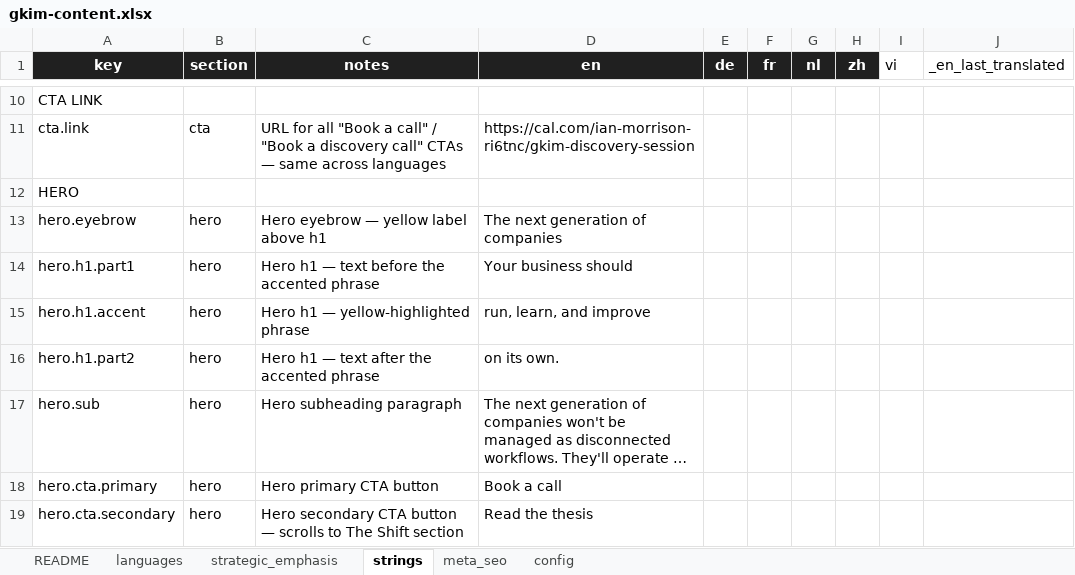
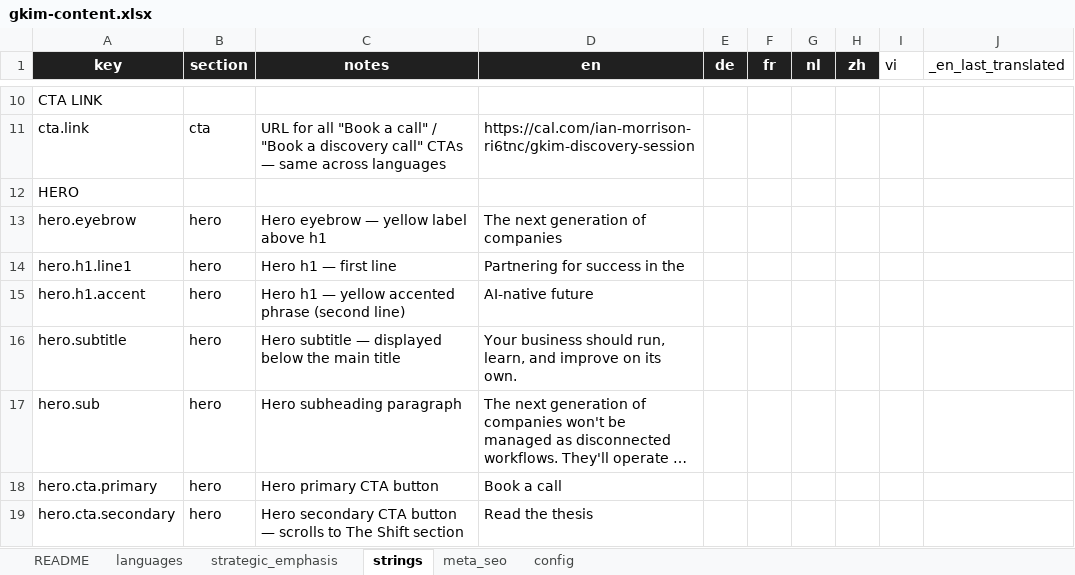
Before and after one commit to GKIM-DIGITAL-LTD/gkim-website, an Excel workbook: gkim-content.xlsx, sheet strings, drawn as a sheet; only a part is shown, gaps mark what is left out; long unchanged cells end in …; values as stored, in another font and other column widths than the file's, no borders; removed rows and columns are numbered as before the commit, all else as after; the diff names each change by its address in the sheet, - before the commit and + after, or states it on an @@ line.

```diff
--- a/gkim-content.xlsx (sheet strings)
+++ b/gkim-content.xlsx (sheet strings)
-row 14: hero.h1.part1 | hero | Hero h1 — text before the accented phrase | Your business should
+row 14: hero.h1.line1 | hero | Hero h1 — first line | Partnering for success in the
-C15 (notes): Hero h1 — yellow-highlighted phrase
+C15 (notes): Hero h1 — yellow accented phrase (second line)
-D15 (en): run, learn, and improve
+D15 (en): AI-native future
-row 16: hero.h1.part2 | hero | Hero h1 — text after the accented phrase | on its own.
+row 16: hero.subtitle | hero | Hero subtitle — displayed below the main title | Your business should run, learn, and improve on its own.
```
Also changed, not shown: 2 other files.
